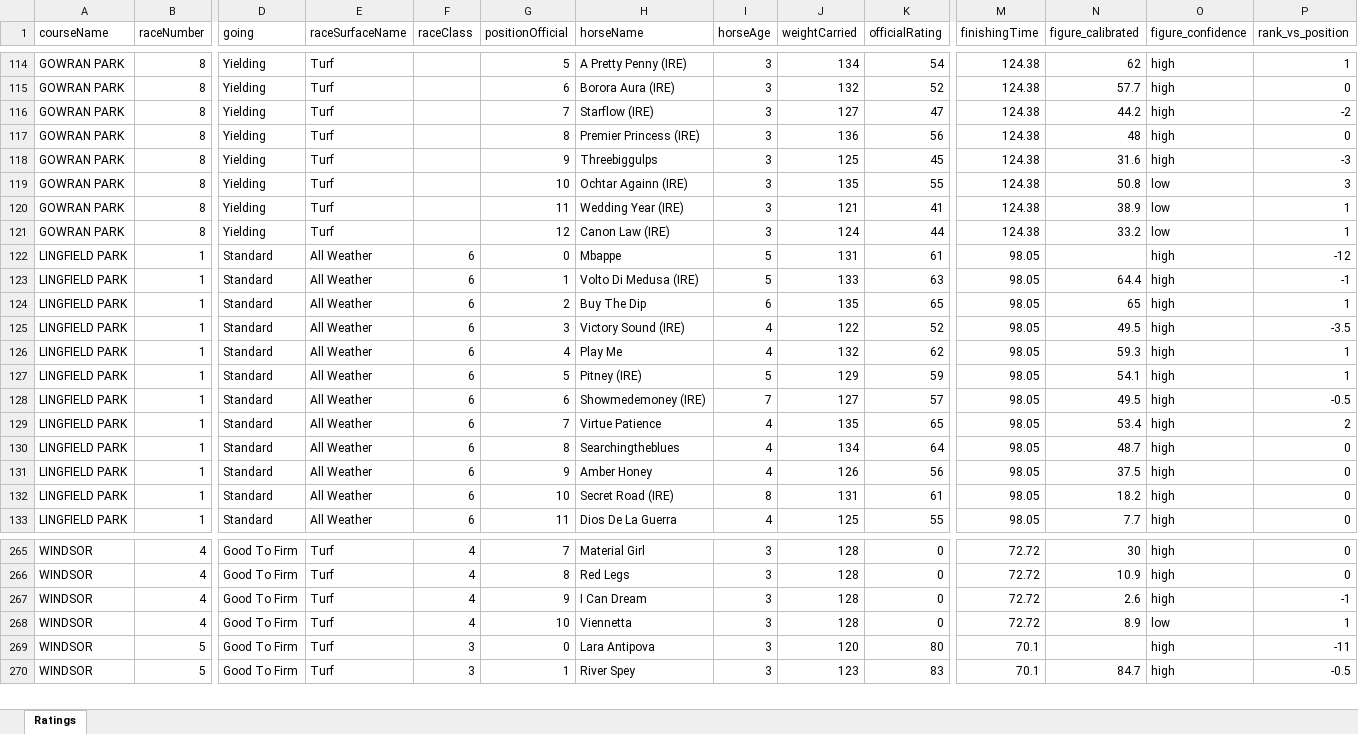
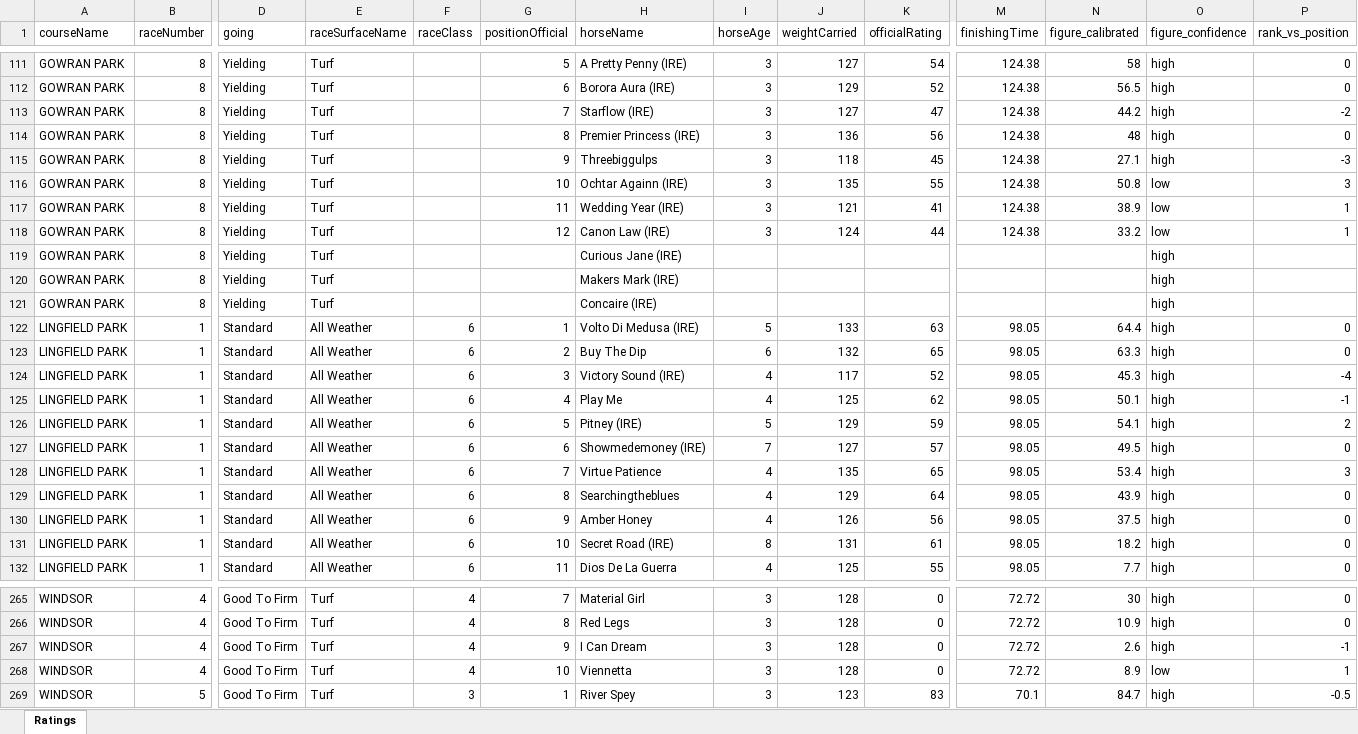
Before and after one commit to tomwilson41986/racing-speed-figures, an Excel workbook: output/daily_ratings/uk_ratings_2026-06-01.xlsx, sheet Ratings, drawn as a sheet; only a part is shown, gaps mark what is left out; values as stored, in another font and other column widths than the file's, no borders; removed rows and columns are numbered as before the commit, all else as after; rows hold the shown columns only; the diff covers the shown part only; the diff names each change by its address in the sheet, - before the commit and + after, or states it on an @@ line.

```diff
--- a/output/daily_ratings/uk_ratings_2026-06-01.xlsx (sheet Ratings)
+++ b/output/daily_ratings/uk_ratings_2026-06-01.xlsx (sheet Ratings)
-J111 (weightCarried): 134
+J111 (weightCarried): 127
-N111 (figure_calibrated): 62
+N111 (figure_calibrated): 58
-P111 (rank_vs_position): 1
+P111 (rank_vs_position): 0
-J112 (weightCarried): 132
+J112 (weightCarried): 129
-N112 (figure_calibrated): 57.7
+N112 (figure_calibrated): 56.5
-J115 (weightCarried): 125
+J115 (weightCarried): 118
-N115 (figure_calibrated): 31.6
+N115 (figure_calibrated): 27.1
-row 122: LINGFIELD PARK | 1 | Standard | All Weather | 6 | 0 | Mbappe | 5 | 131 | 61 | 98.05 |  | high | -12
+row 119: GOWRAN PARK | 8 | Yielding | Turf |  |  | Curious Jane (IRE) |  |  |  |  |  | high
+row 120: GOWRAN PARK | 8 | Yielding | Turf |  |  | Makers Mark (IRE) |  |  |  |  |  | high
+row 121: GOWRAN PARK | 8 | Yielding | Turf |  |  | Concaire (IRE) |  |  |  |  |  | high
-P122 (rank_vs_position): -1
+P122 (rank_vs_position): 0
-J123 (weightCarried): 135
+J123 (weightCarried): 132
-N123 (figure_calibrated): 65
+N123 (figure_calibrated): 63.3
-P123 (rank_vs_position): 1
+P123 (rank_vs_position): 0
-J124 (weightCarried): 122
+J124 (weightCarried): 117
-N124 (figure_calibrated): 49.5
+N124 (figure_calibrated): 45.3
-P124 (rank_vs_position): -3.5
+P124 (rank_vs_position): -4
-J125 (weightCarried): 132
+J125 (weightCarried): 125
-N125 (figure_calibrated): 59.3
+N125 (figure_calibrated): 50.1
-P125 (rank_vs_position): 1
+P125 (rank_vs_position): -1
-P126 (rank_vs_position): 1
+P126 (rank_vs_position): 2
-P127 (rank_vs_position): -0.5
+P127 (rank_vs_position): 0
-P128 (rank_vs_position): 2
+P128 (rank_vs_position): 3
-J129 (weightCarried): 134
+J129 (weightCarried): 129
-N129 (figure_calibrated): 48.7
+N129 (figure_calibrated): 43.9
-row 269: WINDSOR | 5 | Good To Firm | Turf | 3 | 0 | Lara Antipova | 3 | 120 | 80 | 70.1 |  | high | -11
```
Also changed, not shown: 26 added rows, 27 removed rows and 302 edited cells elsewhere in this sheet, 3 other files.
